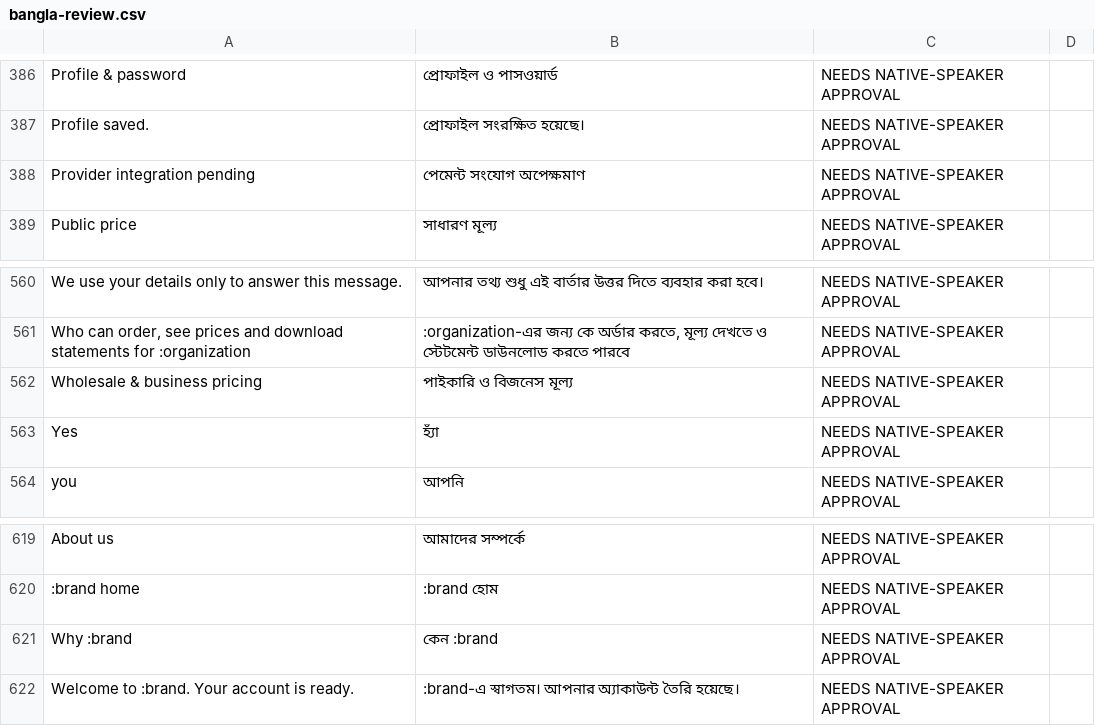
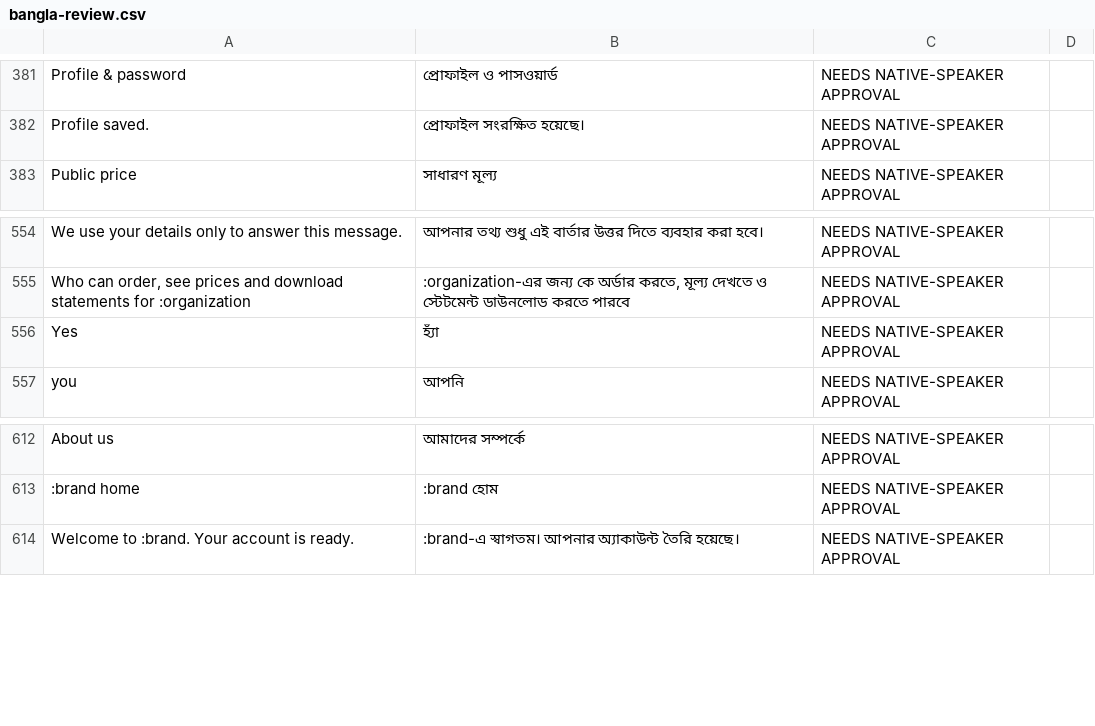
Before and after one commit to arnobai70-del/Baking_House_, a CSV file: docs/bangla-review.csv, drawn as a sheet; only a part is shown, gaps mark what is left out; the diff covers the shown part only; the diff names each change by its address in the sheet, - before the commit and + after, or states it on an @@ line.

```diff
--- a/docs/bangla-review.csv
+++ b/docs/bangla-review.csv
-row 388: Provider integration pending | পেমেন্ট সংযোগ অপেক্ষমাণ | NEEDS NATIVE-SPEAKER APPROVAL
-row 562: Wholesale & business pricing | পাইকারি ও বিজনেস মূল্য | NEEDS NATIVE-SPEAKER APPROVAL
-row 621: Why :brand | কেন :brand | NEEDS NATIVE-SPEAKER APPROVAL
```
Also changed, not shown: 5 removed rows elsewhere in this file, 8 other files.
